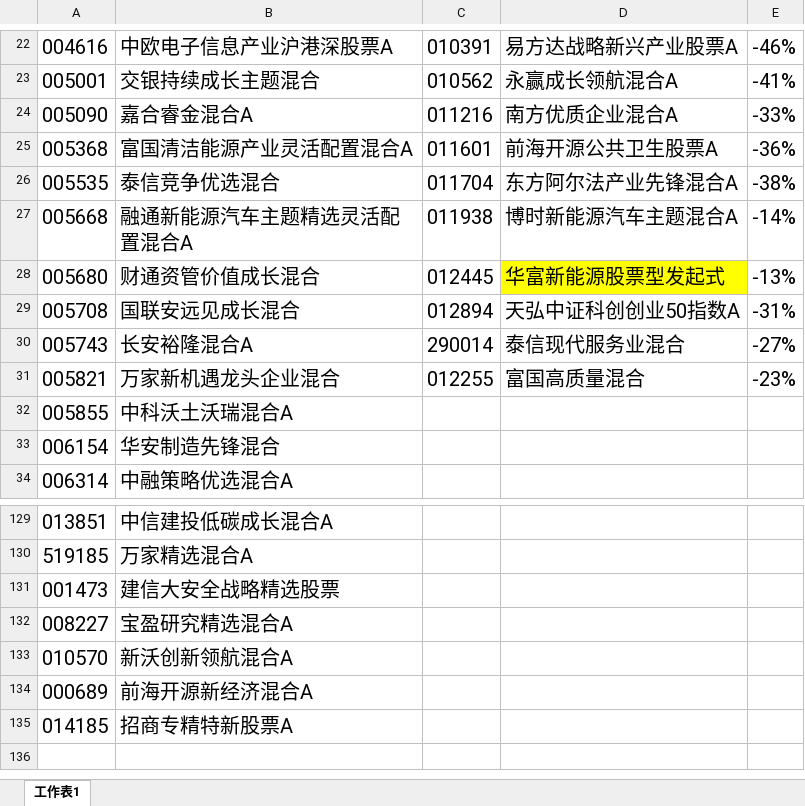
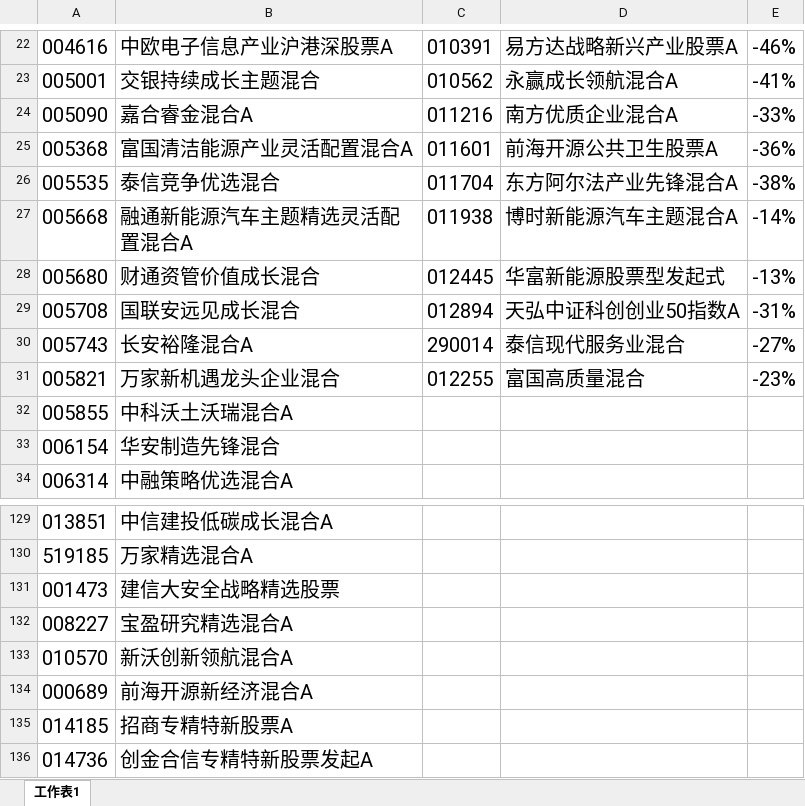
Before and after one commit to lijiadashaoye/jijin, an Excel workbook: JiJin.xlsx, sheet 工作表1, drawn as a sheet; only a part is shown, gaps mark what is left out; values as stored, in another font and other column widths than the file's, no borders; the diff names each change by its address in the sheet, - before the commit and + after, or states it on an @@ line.

```diff
--- a/JiJin.xlsx (sheet 工作表1)
+++ b/JiJin.xlsx (sheet 工作表1)
-D28 fill: #FFFF00
+D28 fill: none
+row 136: 014736 | 创金合信专精特新股票发起A
```
Also changed, not shown: 4 other files.
